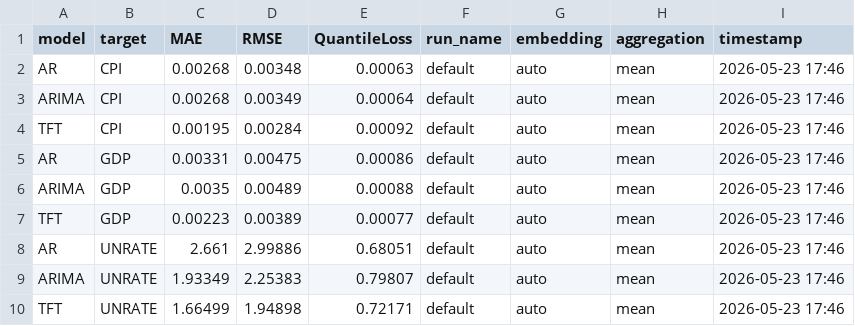
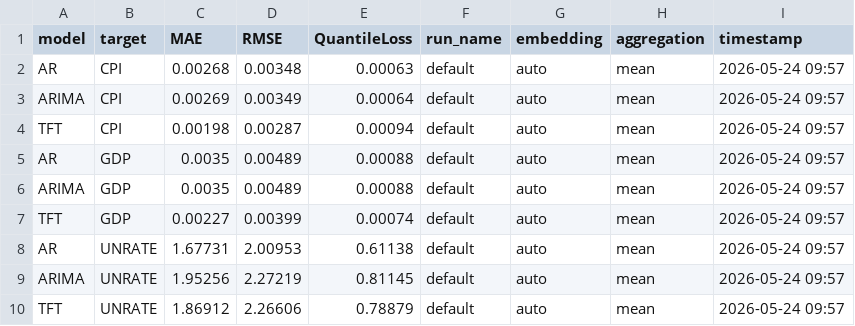
Before and after one commit to minnaheim/aml2026-group-3, a CSV file: out/holdout/default/metrics_h12_auto.csv, drawn as a sheet.

Commit message:
h=12 with embeddings

```diff
--- a/out/holdout/default/metrics_h12_auto.csv
+++ b/out/holdout/default/metrics_h12_auto.csv
@@ -1,10 +1,10 @@
 model,target,MAE,RMSE,QuantileLoss,run_name,embedding,aggregation,timestamp
-AR,CPI,0.00268,0.00348,0.00063,default,auto,mean,2026-05-23 17:46
-ARIMA,CPI,0.00268,0.00349,0.00064,default,auto,mean,2026-05-23 17:46
-TFT,CPI,0.00195,0.00284,0.00092,default,auto,mean,2026-05-23 17:46
-AR,GDP,0.00331,0.00475,0.00086,default,auto,mean,2026-05-23 17:46
-ARIMA,GDP,0.0035,0.00489,0.00088,default,auto,mean,2026-05-23 17:46
-TFT,GDP,0.00223,0.00389,0.00077,default,auto,mean,2026-05-23 17:46
-AR,UNRATE,2.661,2.99886,0.68051,default,auto,mean,2026-05-23 17:46
-ARIMA,UNRATE,1.93349,2.25383,0.79807,default,auto,mean,2026-05-23 17:46
-TFT,UNRATE,1.66499,1.94898,0.72171,default,auto,mean,2026-05-23 17:46
+AR,CPI,0.00268,0.00348,0.00063,default,auto,mean,2026-05-24 09:57
+ARIMA,CPI,0.00269,0.00349,0.00064,default,auto,mean,2026-05-24 09:57
+TFT,CPI,0.00198,0.00287,0.00094,default,auto,mean,2026-05-24 09:57
+AR,GDP,0.0035,0.00489,0.00088,default,auto,mean,2026-05-24 09:57
+ARIMA,GDP,0.0035,0.00489,0.00088,default,auto,mean,2026-05-24 09:57
+TFT,GDP,0.00227,0.00399,0.00074,default,auto,mean,2026-05-24 09:57
+AR,UNRATE,1.67731,2.00953,0.61138,default,auto,mean,2026-05-24 09:57
+ARIMA,UNRATE,1.95256,2.27219,0.81145,default,auto,mean,2026-05-24 09:57
+TFT,UNRATE,1.86912,2.26606,0.78879,default,auto,mean,2026-05-24 09:57
```
Also changed, not shown: 1 other file.
